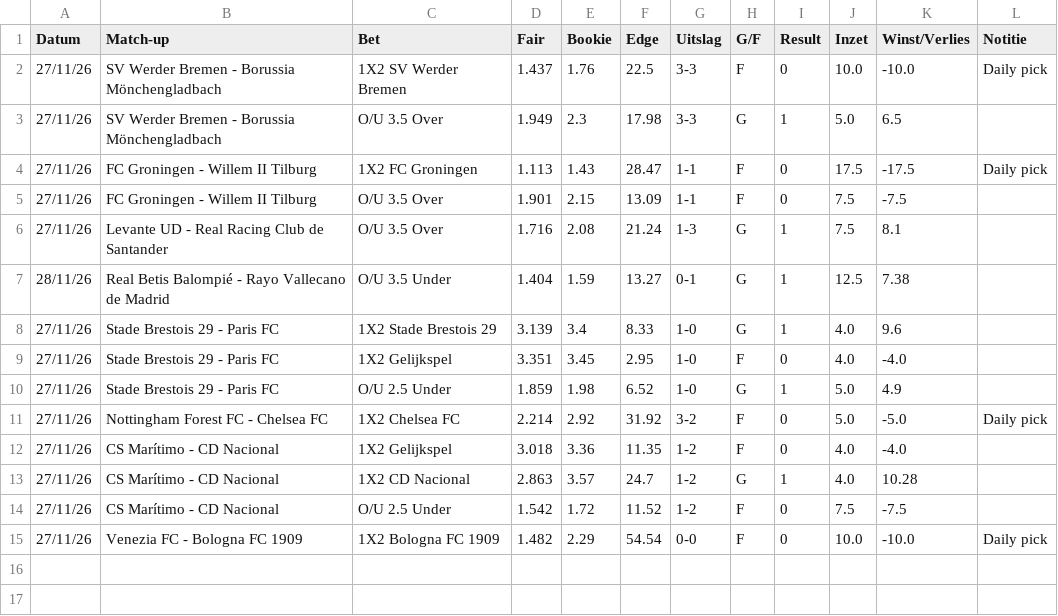
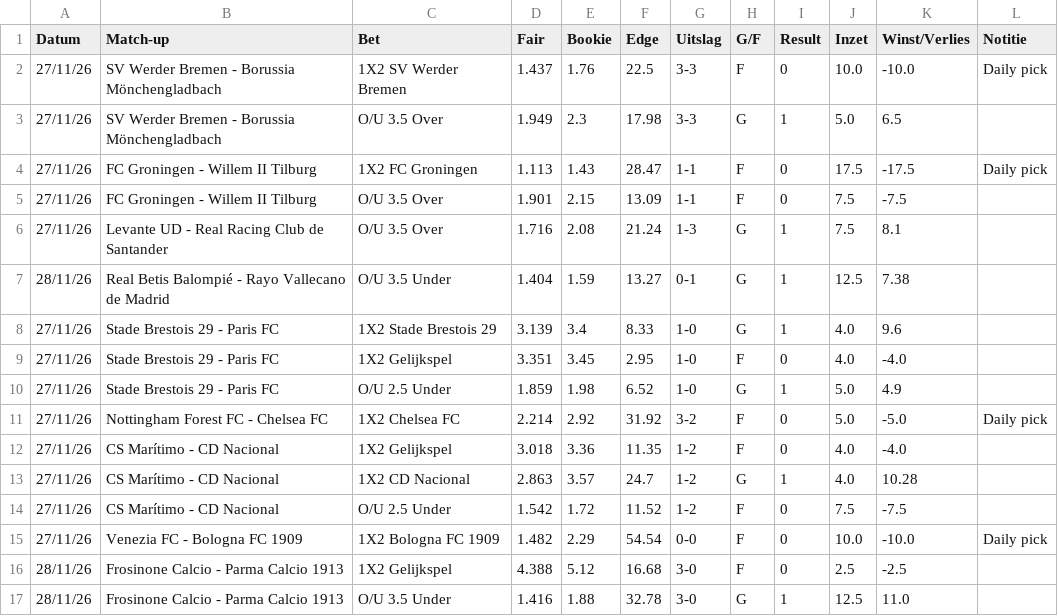
Before and after one commit to Player87887/Johnsballiebets, a CSV file: picks/history032.csv, drawn as a sheet.

Commit message:
Picks: history032.csv bijgewerkt

```diff
--- a/picks/history032.csv
+++ b/picks/history032.csv
@@ -15 +15,3 @@ Datum,Match-up,Bet,Fair,Bookie,Edge,Uitslag,G/F,Result,Inzet,Winst/Verlies,Notit
 27/11/26,Venezia FC - Bologna FC 1909,1X2 Bologna FC 1909,1.482,2.29,54.54,0-0,F,0,10.0,-10.0,Daily pick
+28/11/26,Frosinone Calcio - Parma Calcio 1913,1X2 Gelijkspel,4.388,5.12,16.68,3-0,F,0,2.5,-2.5,
+28/11/26,Frosinone Calcio - Parma Calcio 1913,O/U 3.5 Under,1.416,1.88,32.78,3-0,G,1,12.5,11.0,
```
